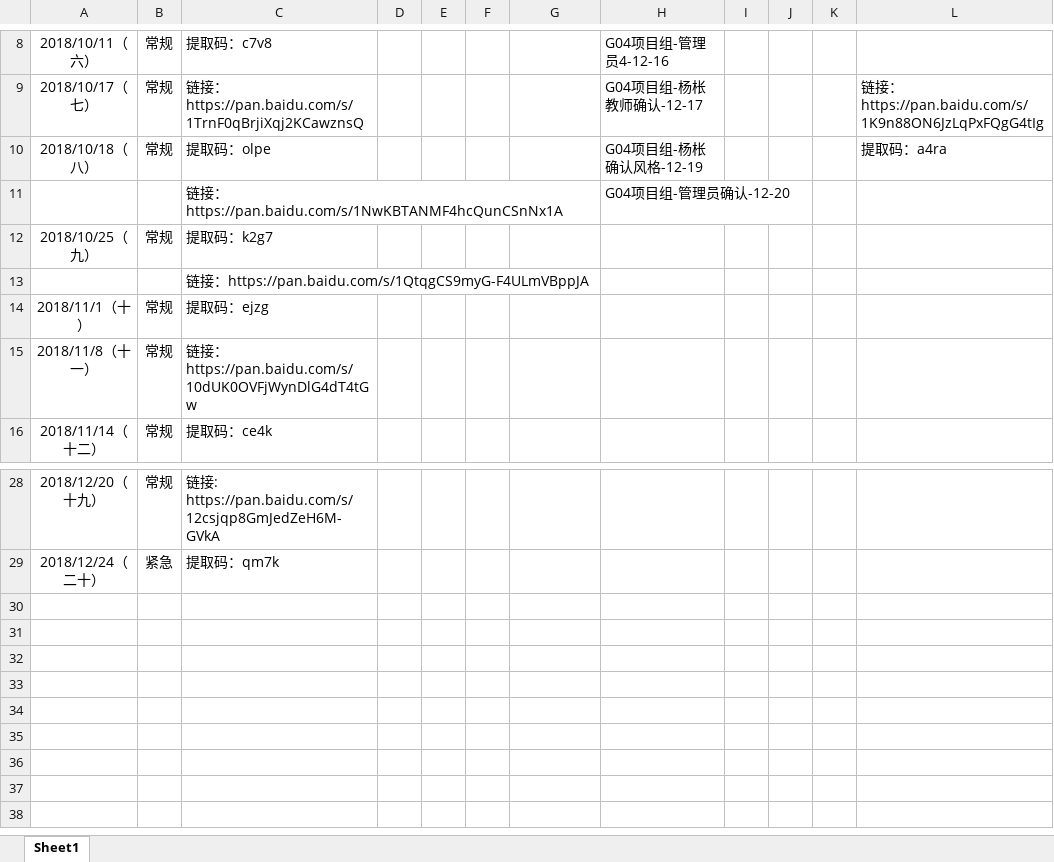
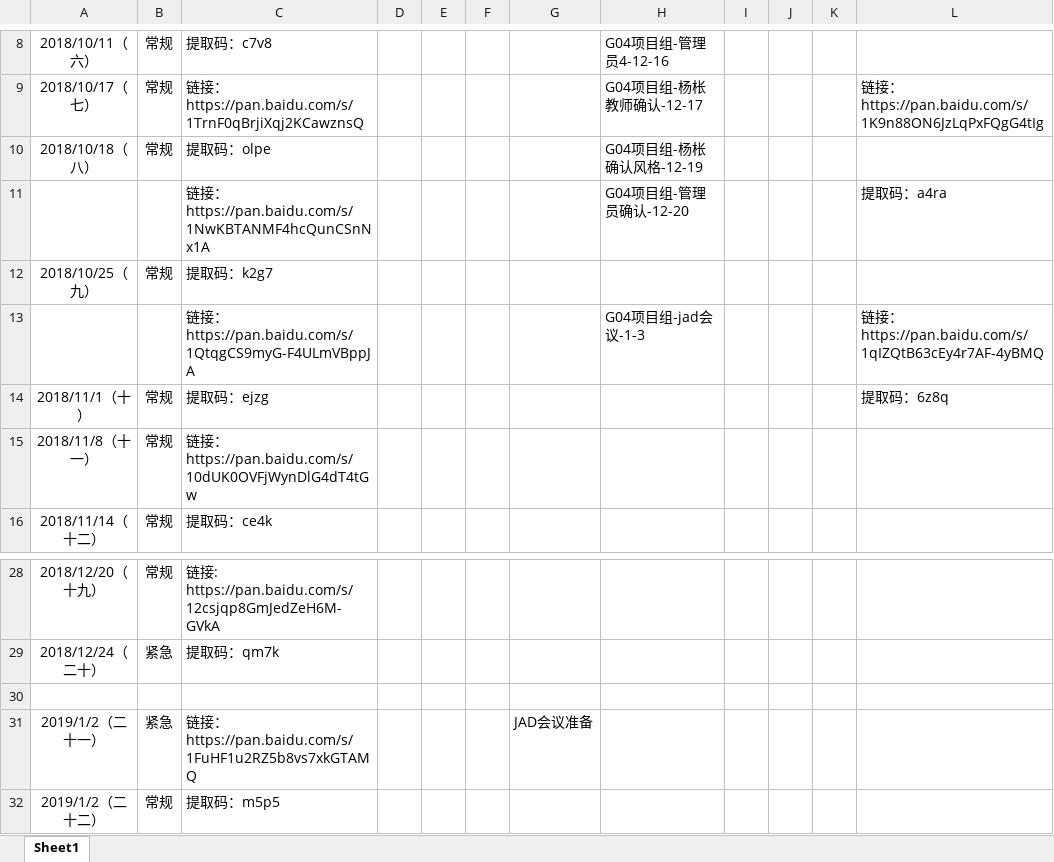
Before and after one commit to PRD-2018-G04/PRD-2018-G04, an Excel workbook: G04项目组/非受控文档/06-公用/PRD2018-G04-会议记录录音链接.xlsx, sheet Sheet1, drawn as a sheet; only a part is shown, gaps mark what is left out; values as stored, in another font and other column widths than the file's, no borders; removed rows and columns are numbered as before the commit, all else as after; the diff names each change by its address in the sheet, - before the commit and + after, or states it on an @@ line.

```diff
--- a/G04项目组/非受控文档/06-公用/PRD2018-G04-会议记录录音链接.xlsx (sheet Sheet1)
+++ b/G04项目组/非受控文档/06-公用/PRD2018-G04-会议记录录音链接.xlsx (sheet Sheet1)
-L10: 提取码：a4ra
+L10: (empty)
-L11: (empty)
+L11: 提取码：a4ra
-row 13:  |  | 链接：https://pan.baidu.com/s/1QtqgCS9myG-F4ULmVBppJA
+row 13:  |  | 链接：https://pan.baidu.com/s/1QtqgCS9myG-F4ULmVBppJA |  |  |  |  | G04项目组-jad会议-1-3 |  |  |  | 链接：https://pan.baidu.com/s/1qIZQtB63cEy4r7AF-4yBMQ
-L14: (empty)
+L14: 提取码：6z8q
+row 30: (empty)
+row 31: 2019/1/2（二十一） | 紧急 | 链接：https://pan.baidu.com/s/1FuHF1u2RZ5b8vs7xkGTAMQ |  |  |  | JAD会议准备
+row 32: 2019/1/2（二十二） | 常规 | 提取码：m5p5
```
Also changed, not shown: 2 other files.
